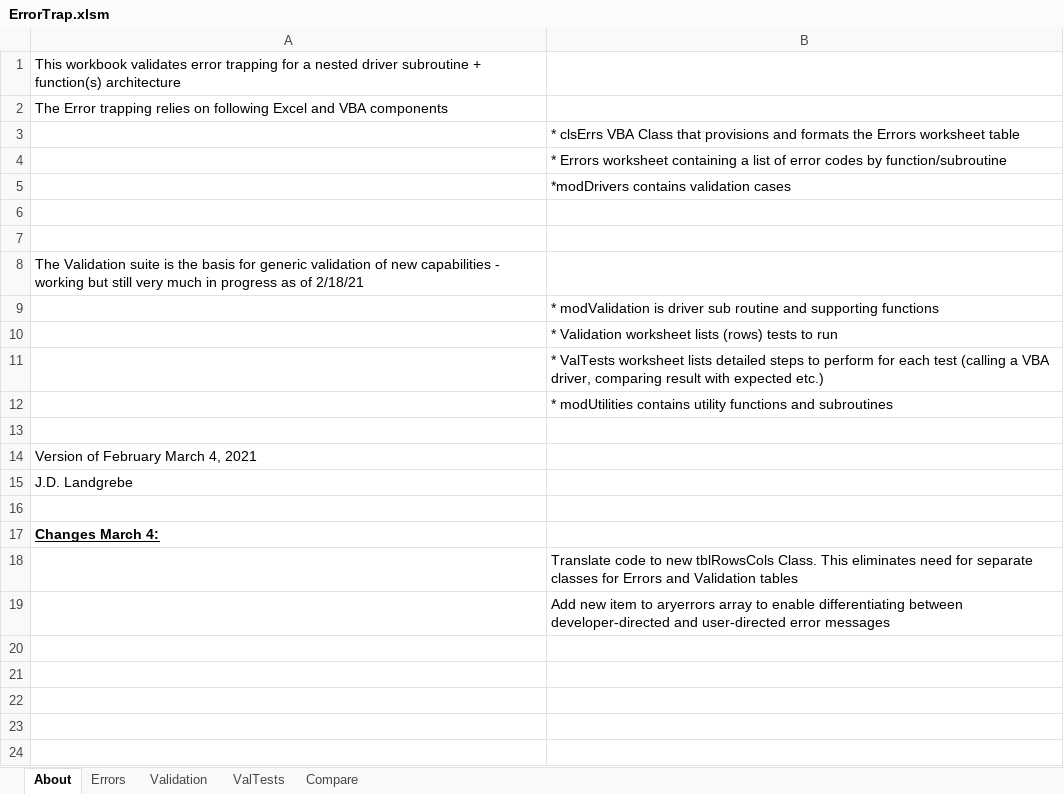
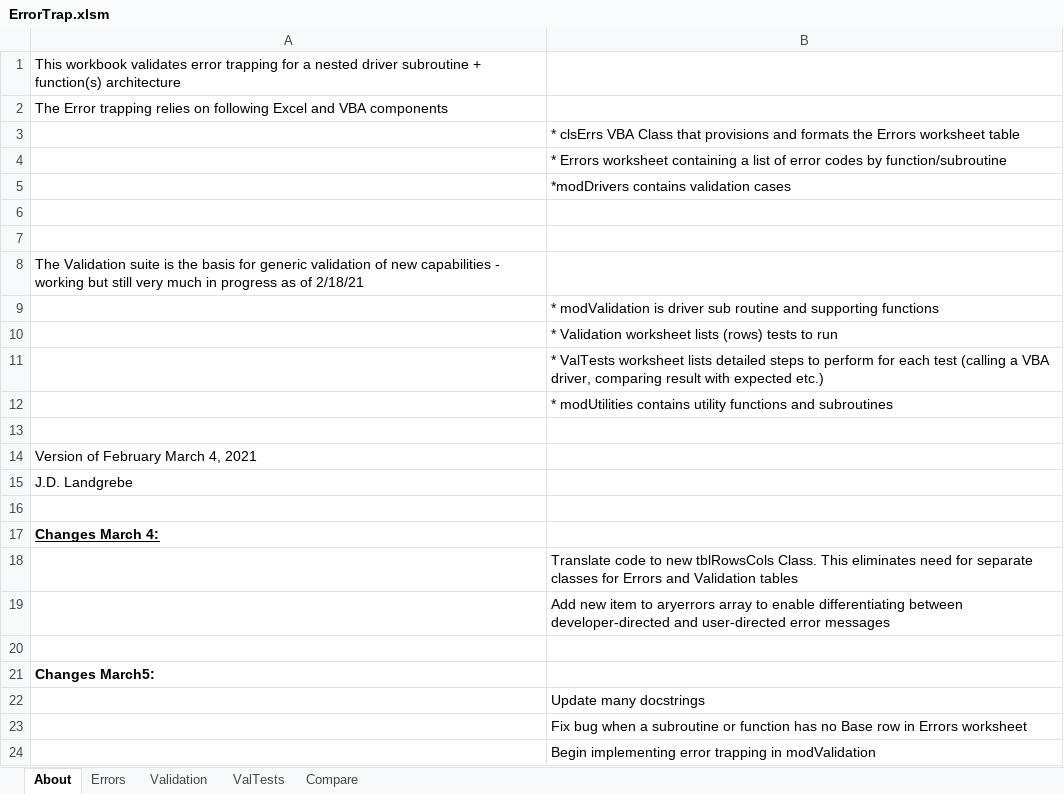
Before and after one commit to jlandgre/Dataframing_Excel, an Excel workbook: ErrorTrap.xlsm, sheet About, drawn as a sheet; values as stored, in another font and other column widths than the file's, no borders; the diff names each change by its address in the sheet, - before the commit and + after, or states it on an @@ line.

Commit message:
Experimenting with Error handling in RunTests function

```diff
--- a/ErrorTrap.xlsm (sheet About)
+++ b/ErrorTrap.xlsm (sheet About)
+row 20: (empty)
+row 21: Changes March5:
+row 22:  | Update many docstrings
+row 23:  | Fix bug when a subroutine or function has no Base row in Errors worksheet
+row 24:  | Begin implementing error trapping in modValidation
```
Also changed, not shown: sheet Errors, sheet Validation.
